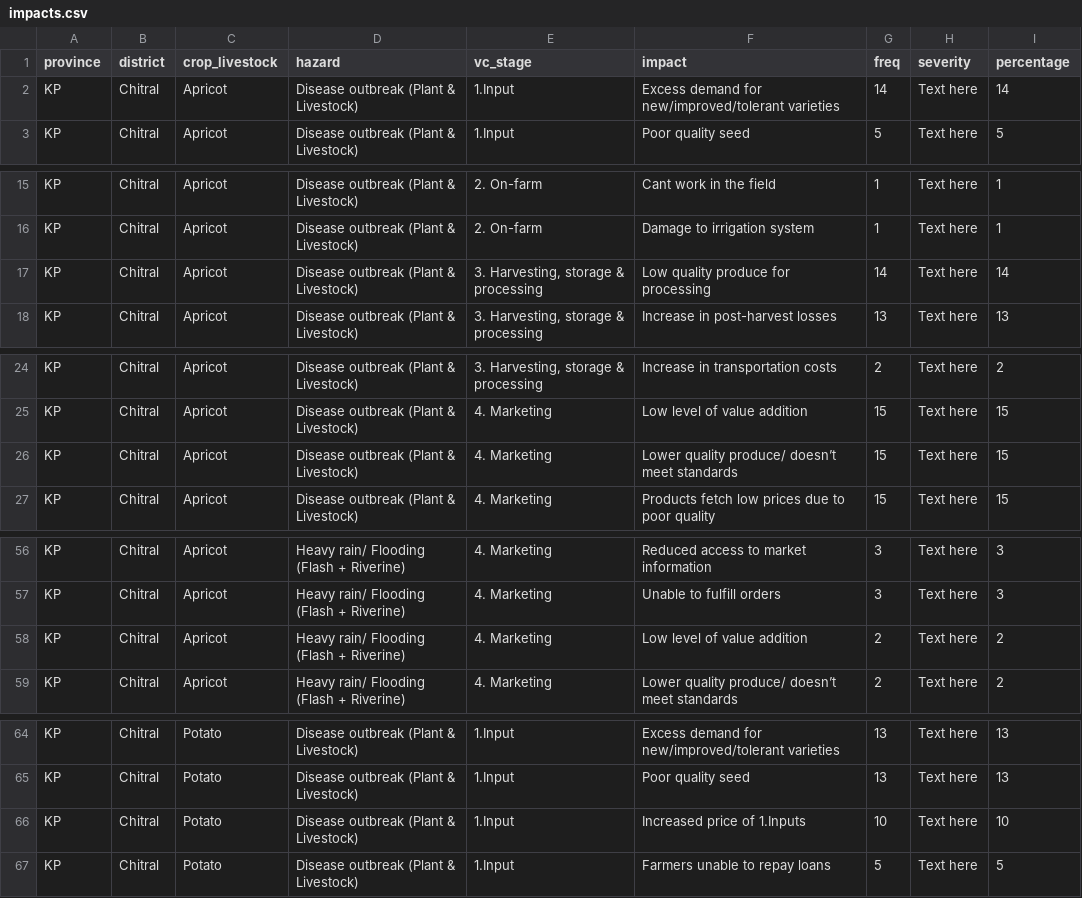
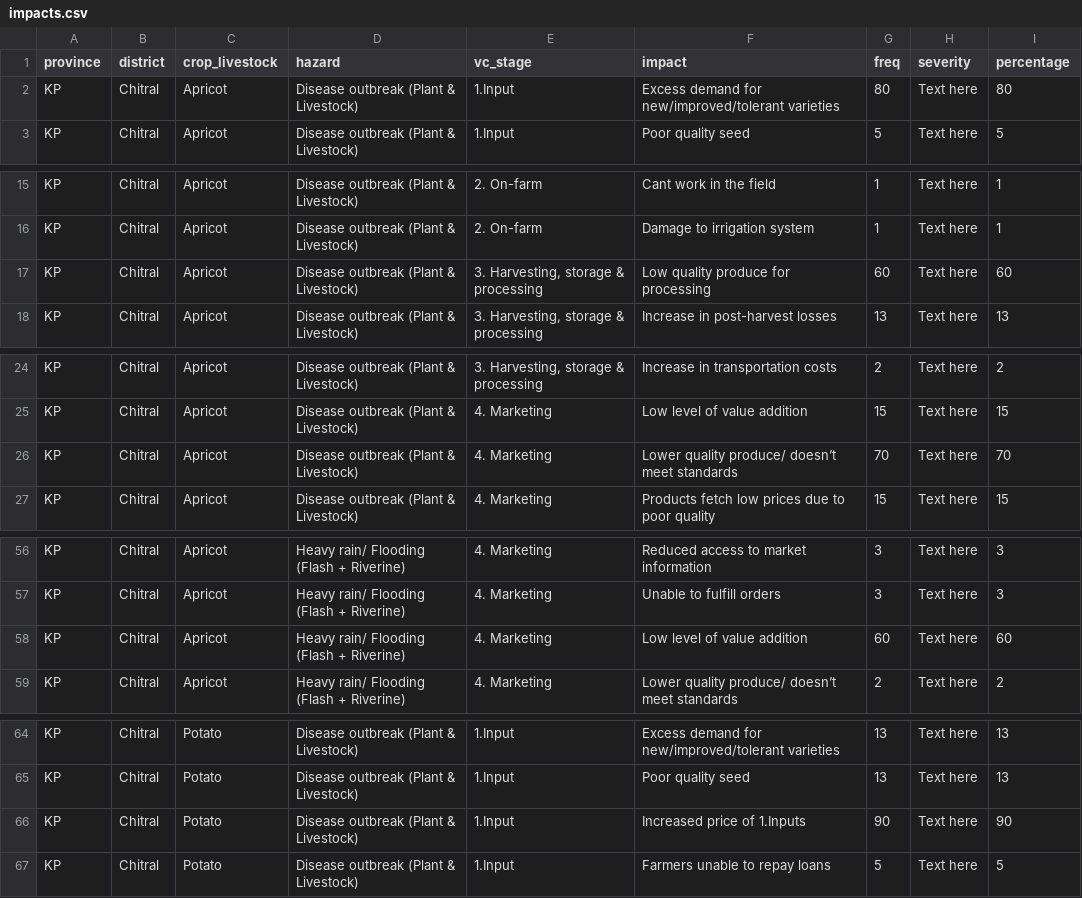
Before and after one commit to CIAT-DAPA/pakistan_web, a CSV file: data/impacts/impacts.csv, drawn as a sheet; only a part is shown, gaps mark what is left out; the diff covers the shown part only.

Commit message:
working in impacts

```diff
--- a/data/impacts/impacts.csv
+++ b/data/impacts/impacts.csv
@@ -1,3 +1,3 @@
 province,district,crop_livestock,hazard,vc_stage,impact,freq,severity,percentage
-KP,Chitral,Apricot,Disease outbreak (Plant & Livestock),1.Input ,Excess demand for new/improved/tolerant varieties,14,Text here,14
+KP,Chitral,Apricot,Disease outbreak (Plant & Livestock),1.Input ,Excess demand for new/improved/tolerant varieties,80,Text here,80
 KP,Chitral,Apricot,Disease outbreak (Plant & Livestock),1.Input ,Poor quality seed,5,Text here,5
@@ -16,3 +16,3 @@ KP,Chitral,Apricot,Disease outbreak (Plant & Livestock),2. On-farm,Cant work in
 KP,Chitral,Apricot,Disease outbreak (Plant & Livestock),2. On-farm,Damage to irrigation system,1,Text here,1
-KP,Chitral,Apricot,Disease outbreak (Plant & Livestock),"3. Harvesting, storage & processing",Low quality produce for processing,14,Text here,14
+KP,Chitral,Apricot,Disease outbreak (Plant & Livestock),"3. Harvesting, storage & processing",Low quality produce for processing,60,Text here,60
 KP,Chitral,Apricot,Disease outbreak (Plant & Livestock),"3. Harvesting, storage & processing",Increase in post-harvest losses,13,Text here,13
@@ -25,3 +25,3 @@ KP,Chitral,Apricot,Disease outbreak (Plant & Livestock),"3. Harvesting, storage
 KP,Chitral,Apricot,Disease outbreak (Plant & Livestock),4. Marketing,Low level of value addition,15,Text here,15
-KP,Chitral,Apricot,Disease outbreak (Plant & Livestock),4. Marketing,Lower quality produce/ doesn’t meet standards,15,Text here,15
+KP,Chitral,Apricot,Disease outbreak (Plant & Livestock),4. Marketing,Lower quality produce/ doesn’t meet standards,70,Text here,70
 KP,Chitral,Apricot,Disease outbreak (Plant & Livestock),4. Marketing,Products fetch low prices due to poor quality,15,Text here,15
@@ -57,3 +57,3 @@ KP,Chitral,Apricot,Heavy rain/ Flooding (Flash + Riverine),4. Marketing,Reduced
 KP,Chitral,Apricot,Heavy rain/ Flooding (Flash + Riverine),4. Marketing,Unable to fulfill orders,3,Text here,3
-KP,Chitral,Apricot,Heavy rain/ Flooding (Flash + Riverine),4. Marketing,Low level of value addition,2,Text here,2
+KP,Chitral,Apricot,Heavy rain/ Flooding (Flash + Riverine),4. Marketing,Low level of value addition,60,Text here,60
 KP,Chitral,Apricot,Heavy rain/ Flooding (Flash + Riverine),4. Marketing,Lower quality produce/ doesn’t meet standards,2,Text here,2
@@ -65,3 +65,3 @@ KP,Chitral,Potato,Disease outbreak (Plant & Livestock),1.Input ,Excess demand fo
 KP,Chitral,Potato,Disease outbreak (Plant & Livestock),1.Input ,Poor quality seed,13,Text here,13
-KP,Chitral,Potato,Disease outbreak (Plant & Livestock),1.Input ,Increased price of 1.Inputs,10,Text here,10
+KP,Chitral,Potato,Disease outbreak (Plant & Livestock),1.Input ,Increased price of 1.Inputs,90,Text here,90
 KP,Chitral,Potato,Disease outbreak (Plant & Livestock),1.Input ,Farmers unable to repay loans,5,Text here,5
```
Also changed, not shown: 4 edited cells elsewhere in this file, 1 other file.
